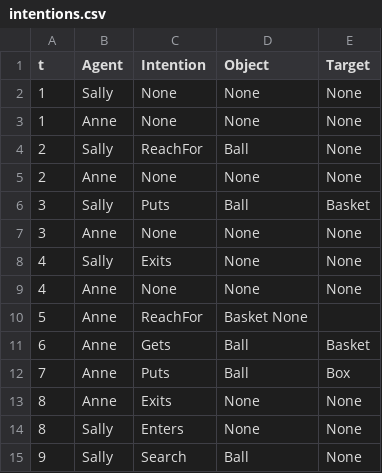
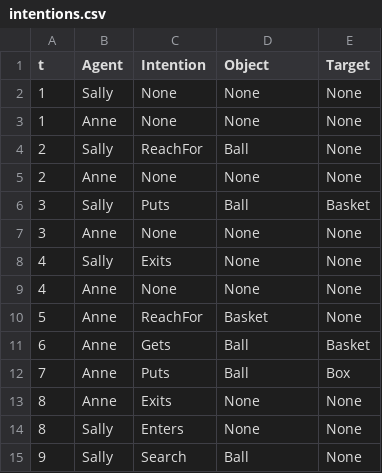
Before and after one commit to AI-Unicamp/CogTom-cst, a CSV file: input/intentions.csv, drawn as a sheet.

Commit message:
Update intentions.csv

```diff
--- a/input/intentions.csv
+++ b/input/intentions.csv
@@ -9,3 +9,3 @@ t,Agent,Intention,Object,Target
 4,Anne,None,None,None
-5,Anne,ReachFor,Basket  None
+5,Anne,ReachFor,Basket,None
 6,Anne,Gets,Ball,Basket
```
